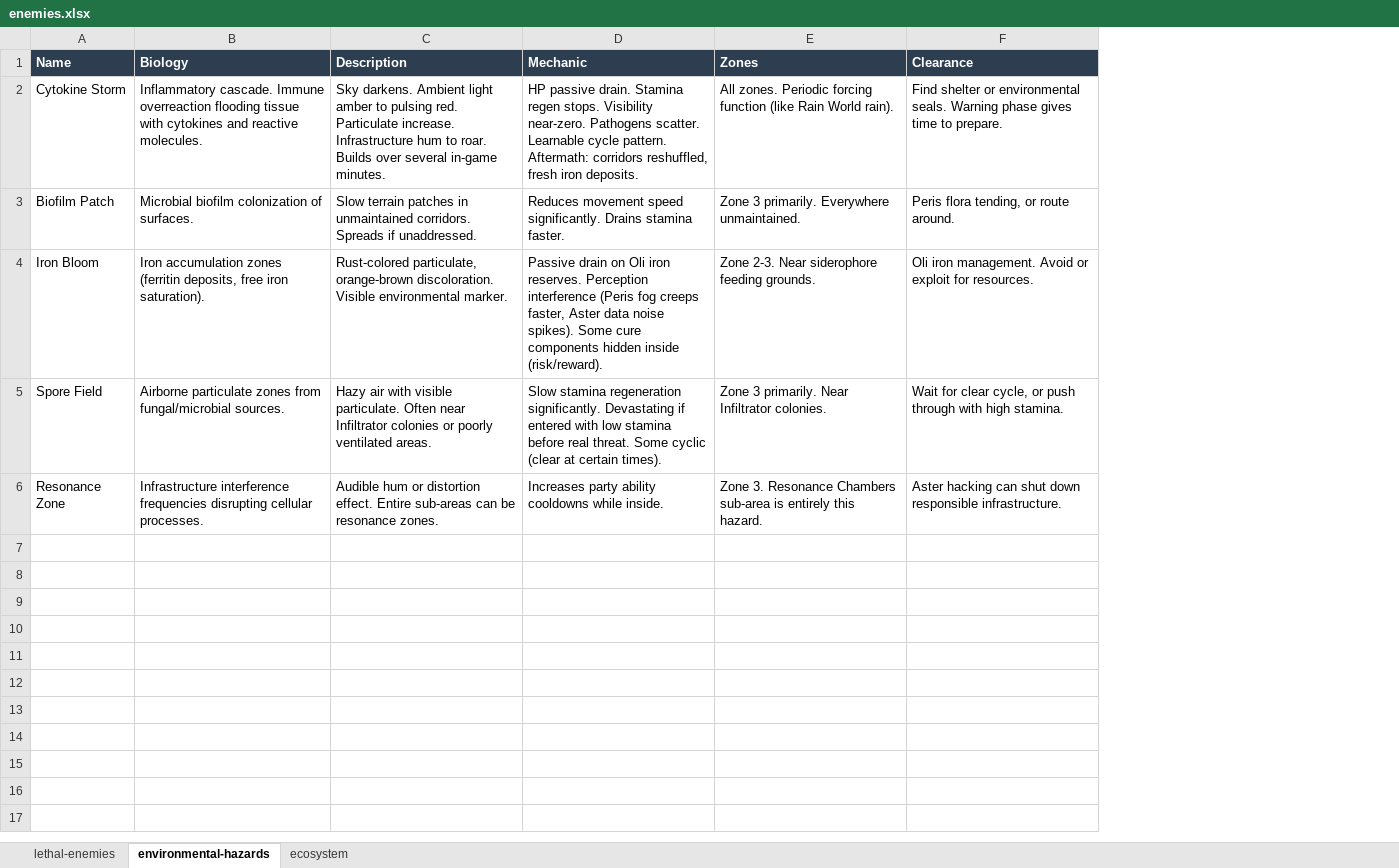
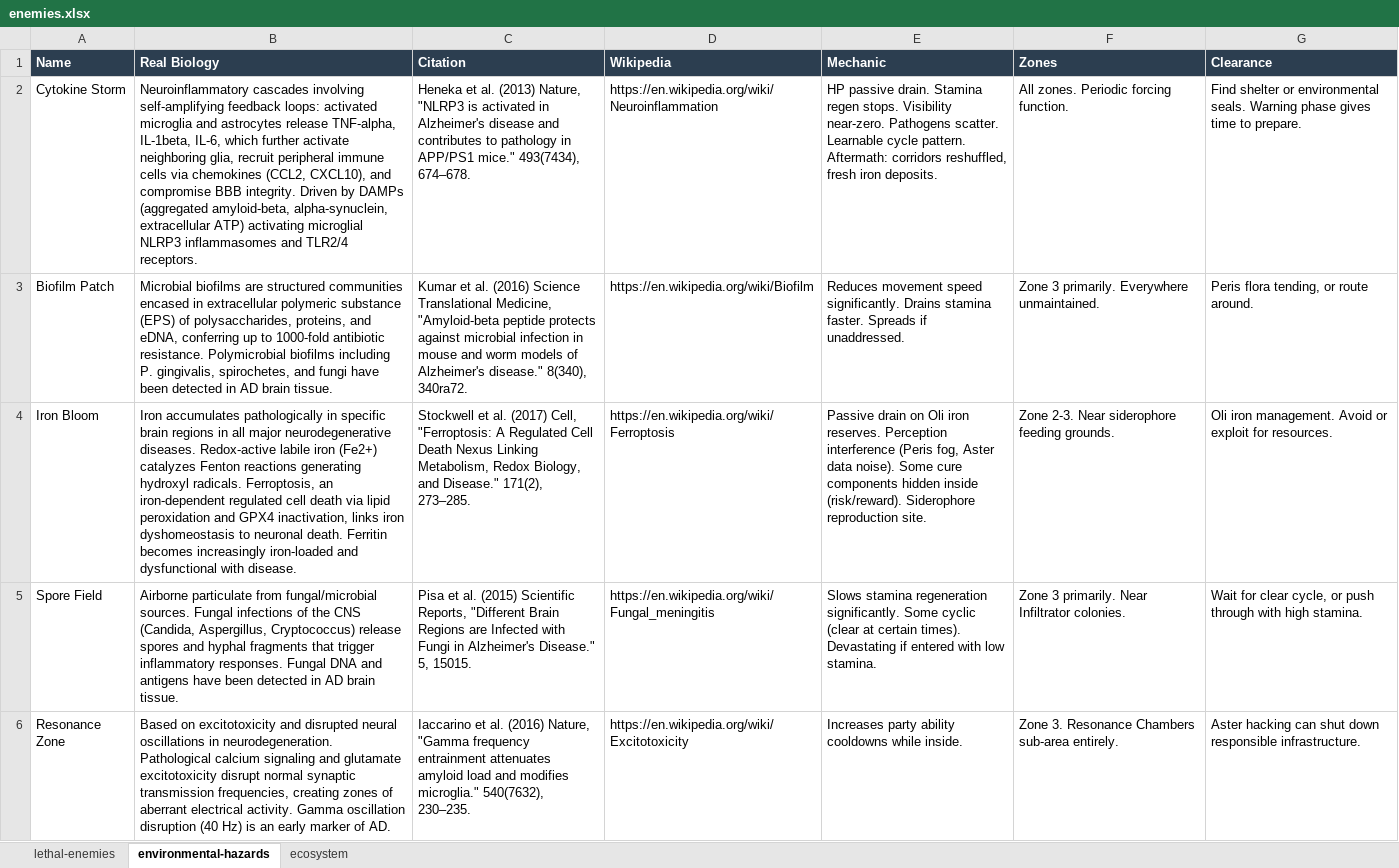
Before and after one commit to MyStarrySpace/ToRustAsWeFall, an Excel workbook: to-rust-as-we-fall/data/enemies.xlsx, sheet environmental-hazards, drawn as a sheet; values as stored, in another font and other column widths than the file's, no borders; removed rows and columns are numbered as before the commit, all else as after; the diff names each change by its address in the sheet, - before the commit and + after, or states it on an @@ line.

Commit message:
enemies.xlsx: real biology, citations, Sentinel (mast cell)
Restructured sheet: Description replaced with Real Biology
(factual cell/molecule descriptions), Citation (key paper),
and Wikipedia link for each entity. Added Sentinel (mast cell
sniper: fixed position, cone watch, direct shot, cover-based
counterplay). Dropped Sporadic and Spitter designs (too much
area denial overlap). 13 lethal enemies, 5 hazards, 11
ecosystem interactions across 3 sheets.

```diff
--- a/to-rust-as-we-fall/data/enemies.xlsx (sheet environmental-hazards)
+++ b/to-rust-as-we-fall/data/enemies.xlsx (sheet environmental-hazards)
-column B (Biology), rows 2-6: Inflammatory cascade. Immune overreaction flooding tissue with cytokines and reactive molecules. | Microbial biofilm colonization of surfaces. | Iron accumulation zones (ferritin deposits, free iron saturation). | Airborne particulate zones from fungal/microbial sources. | Infrastructure interference frequencies disrupting cellular processes.
-column C (Description), rows 2-6: Sky darkens. Ambient light amber to pulsing red. Particulate increase. Infrastructure hum to roar. Builds over several in-game minutes. | Slow terrain patches in unmaintained corridors. Spreads if unaddressed. | Rust-colored particulate, orange-brown discoloration. Visible environmental marker. | Hazy air with visible particulate. Often near Infiltrator colonies or poorly ventilated areas. | Audible hum or distortion effect. Entire sub-areas can be resonance zones.
+column B (Real Biology), rows 2-6: Neuroinflammatory cascades involving self-amplifying feedback loops: activated microglia and astrocytes release TNF-alpha, IL-1beta, IL-6, which further activate neighboring glia, recruit peripheral immune cells via chemokines (CCL2, CXCL10), and compromise BBB integrity. Driven by DAMPs (aggregated amyloid-beta, alpha-synuclein, extracellular ATP) activating microglial NLRP3 inflammasomes and TLR2/4 receptors. | Microbial biofilms are structured communities encased in extracellular polymeric substance (EPS) of polysaccharides, proteins, and eDNA, conferring up to 1000-fold antibiotic resistance. Polymicrobial biofilms including P. gingivalis, spirochetes, and fungi have been detected in AD brain tissue. | Iron accumulates pathologically in specific brain regions in all major neurodegenerative diseases. Redox-active labile iron (Fe2+) catalyzes Fenton reactions generating hydroxyl radicals. Ferroptosis, an iron-dependent regulated cell death via lipid peroxidation and GPX4 inactivation, links iron dyshomeostasis to neuronal death. Ferritin becomes increasingly iron-loaded and dysfunctional with disease. | Airborne particulate from fungal/microbial sources. Fungal infections of the CNS (Candida, Aspergillus, Cryptococcus) release spores and hyphal fragments that trigger inflammatory responses. Fungal DNA and antigens have been detected in AD brain tissue. | Based on excitotoxicity and disrupted neural oscillations in neurodegeneration. Pathological calcium signaling and glutamate excitotoxicity disrupt normal synaptic transmission frequencies, creating zones of aberrant electrical activity. Gamma oscillation disruption (40 Hz) is an early marker of AD.
+column C (Citation), rows 2-6: Heneka et al. (2013) Nature, "NLRP3 is activated in Alzheimer's disease and contributes to pathology in APP/PS1 mice." 493(7434), 674–678. | Kumar et al. (2016) Science Translational Medicine, "Amyloid-beta peptide protects against microbial infection in mouse and worm models of Alzheimer's disease." 8(340), 340ra72. | Stockwell et al. (2017) Cell, "Ferroptosis: A Regulated Cell Death Nexus Linking Metabolism, Redox Biology, and Disease." 171(2), 273–285. | Pisa et al. (2015) Scientific Reports, "Different Brain Regions are Infected with Fungi in Alzheimer's Disease." 5, 15015. | Iaccarino et al. (2016) Nature, "Gamma frequency entrainment attenuates amyloid load and modifies microglia." 540(7632), 230–235.
+column D (Wikipedia), rows 2-6: https://en.wikipedia.org/wiki/Neuroinflammation | https://en.wikipedia.org/wiki/Biofilm | https://en.wikipedia.org/wiki/Ferroptosis | https://en.wikipedia.org/wiki/Fungal_meningitis | https://en.wikipedia.org/wiki/Excitotoxicity
-F2 (Zones): …Periodic forcing function (like Rain World rain).
+F2 (Zones): …Periodic forcing function.
-E3 (Mechanic): …stamina faster.
+E3 (Mechanic): …stamina faster. Spreads if unaddressed.
-E4 (Mechanic): …interference (Peris fog creeps faster, Aster data noise spikes). Some cure components hidden inside (risk/reward).
+E4 (Mechanic): …interference (Peris fog, Aster data noise). Some cure components hidden inside (risk/reward). Siderophore reproduction site.
-E5 (Mechanic): Slow stamina regeneration significantly. Devastating if entered with low stamina before real threat. Some cyclic (clear at certain times).
+E5 (Mechanic): Slows stamina regeneration significantly. Some cyclic (clear at certain times). Devastating if entered with low stamina.
-F6 (Zones): …Chambers sub-area is entirely this hazard.
+F6 (Zones): …Chambers sub-area entirely.
```
Also changed, not shown: sheet lethal-enemies, sheet ecosystem.
